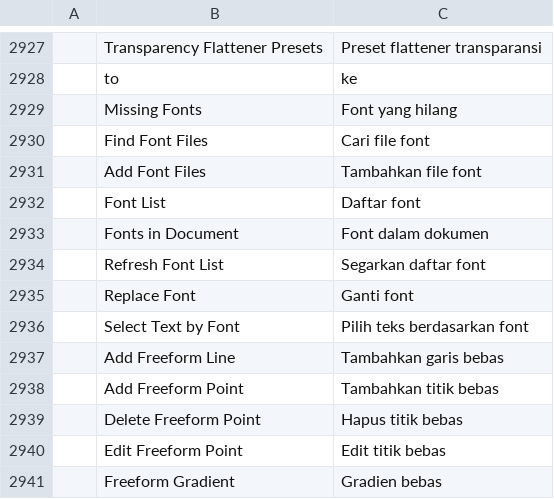
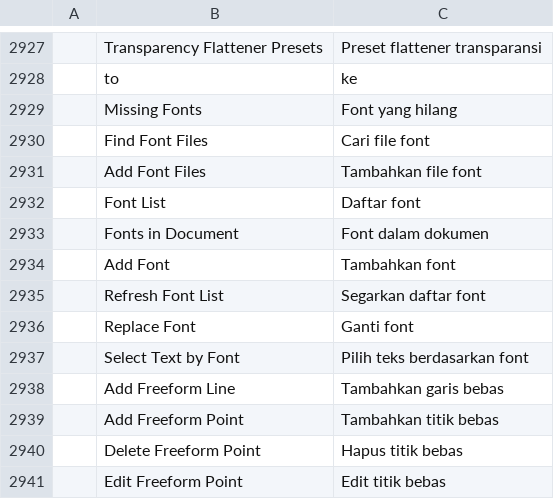
Before and after one commit to addibble/vectorcraft, a TSV file: crates/ui-egui/src/i18n/id.tsv, drawn as a sheet; only a part is shown, gaps mark what is left out; the shorter side is filled out with more unchanged rows; the diff names each change by its address in the sheet, - before the commit and + after, or states it on an @@ line.

```diff
--- a/crates/ui-egui/src/i18n/id.tsv
+++ b/crates/ui-egui/src/i18n/id.tsv
+row 2934:  | Add Font | Tambahkan font
```
Also changed, not shown: crates/ui-egui/src/i18n/bg.tsv, crates/ui-egui/src/i18n/da.tsv, 21 other files.
